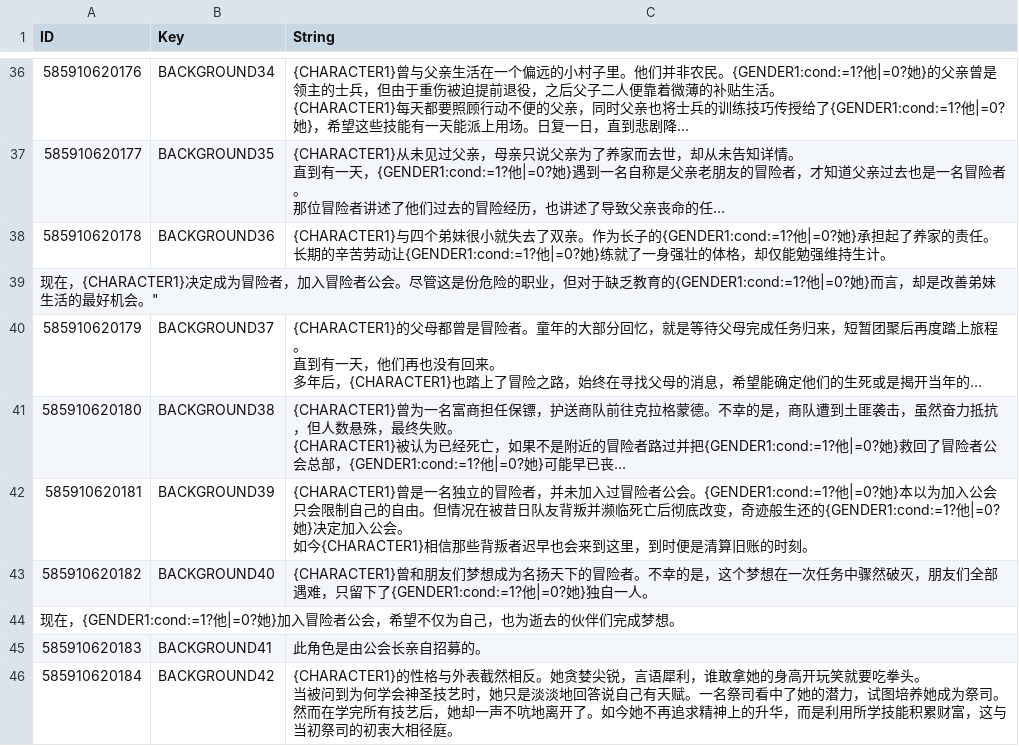
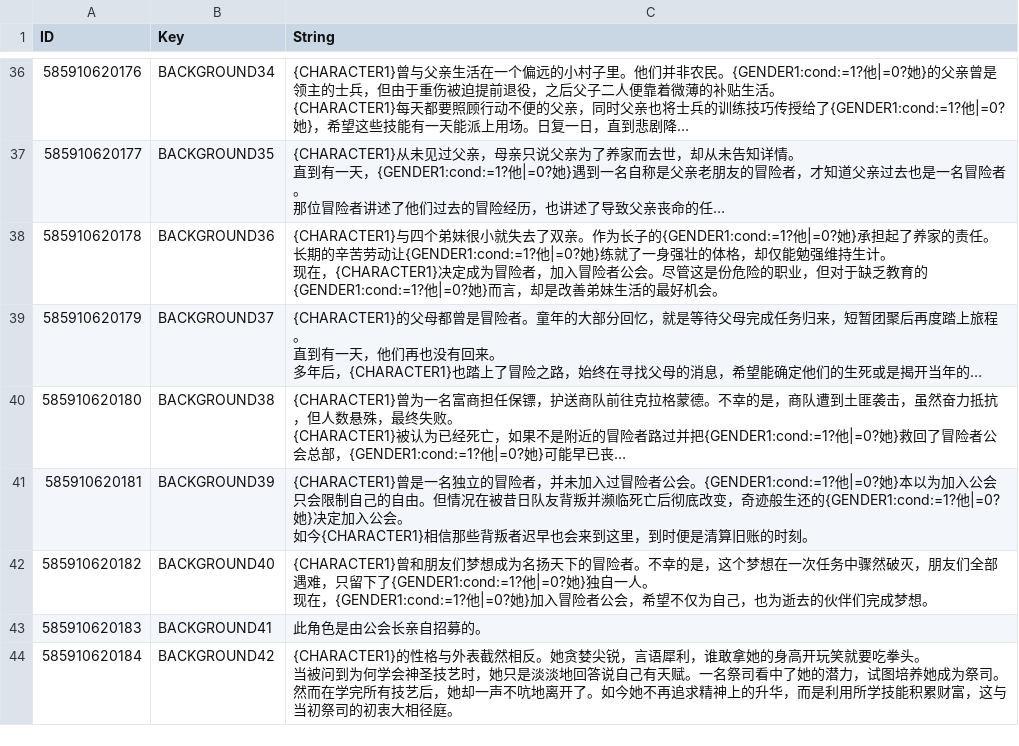
Before and after one commit to evantakami/Our-Adventurer-Guild-Chinese-Localization, a CSV file: CustomTranslation/CharacterBackgrounds.csv, drawn as a sheet; only a part is shown, gaps mark what is left out; long unchanged cells end in …; removed rows and columns are numbered as before the commit, all else as after; ↵ is a line break in a cell; the diff names each change by its address in the sheet, - before the commit and + after, or states it on an @@ line.

Commit message:
Update CharacterBackgrounds.csv

```diff
--- a/CustomTranslation/CharacterBackgrounds.csv
+++ b/CustomTranslation/CharacterBackgrounds.csv
-C38 (String): …持生计。
+C38 (String): …持生计。 ↵ 现在，{CHARACTER1}决定成为冒险者，加入冒险者公会。尽管这是份危险的职业，但对于缺乏教育的{GENDER1:cond:=1?他|=0?她}而言，却是改善弟妹生活的最好机会。
-row 39: 现在，{CHARACTER1}决定成为冒险者，加入冒险者公会。尽管这是份危险的职业，但对于缺乏教育的{GENDER1:cond:=1?他|=0?她}而言，却是改善弟妹生活的最好机会。"
-C42 (String): …自一人。
+C42 (String): …自一人。 ↵ 现在，{GENDER1:cond:=1?他|=0?她}加入冒险者公会，希望不仅为自己，也为逝去的伙伴们完成梦想。
-row 44: 现在，{GENDER1:cond:=1?他|=0?她}加入冒险者公会，希望不仅为自己，也为逝去的伙伴们完成梦想。
```
